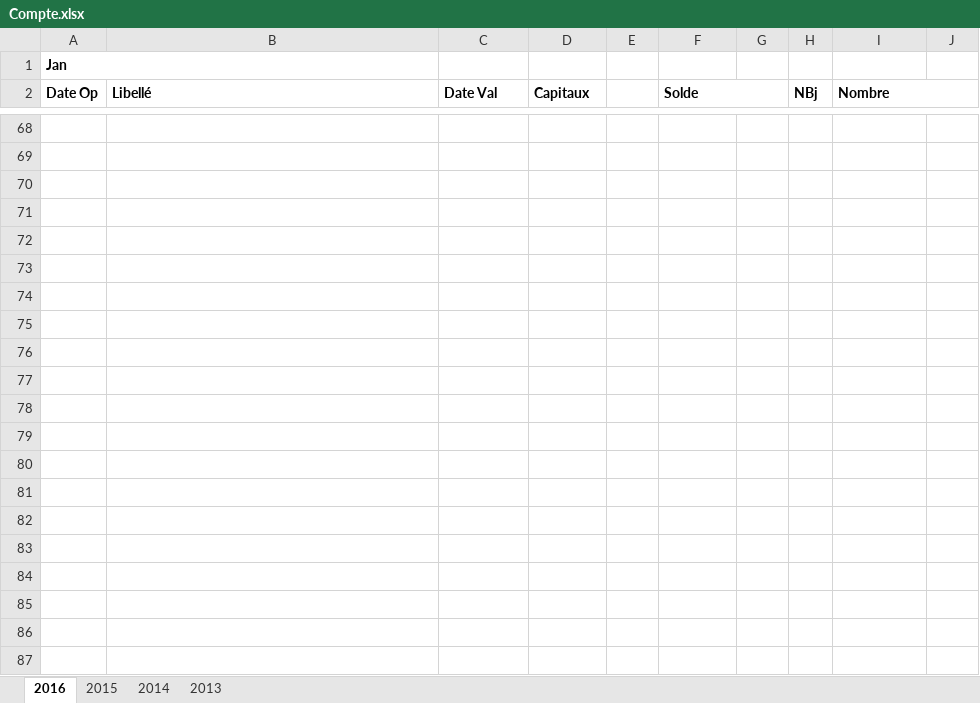
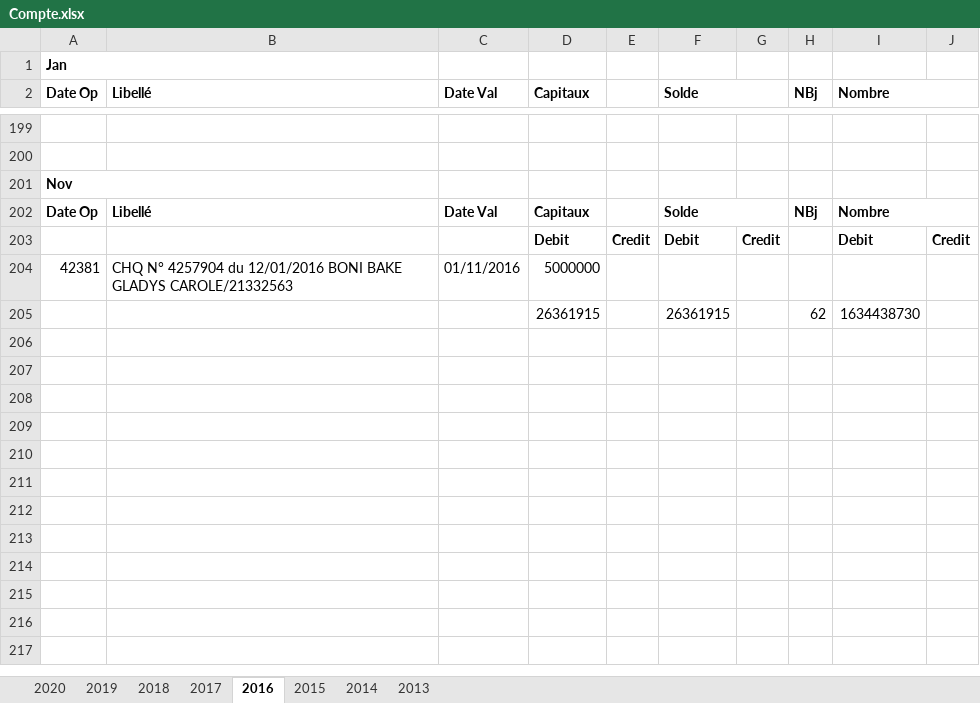
Before and after one commit to Abousidikou/sysdpp-master, an Excel workbook: public/template/Compte.xlsx, sheet 2016, drawn as a sheet; only a part is shown, gaps mark what is left out; values as stored, in another font and other column widths than the file's, no borders; removed rows and columns are numbered as before the commit, all else as after; the diff covers the shown part only; the diff names each change by its address in the sheet, - before the commit and + after, or states it on an @@ line.

```diff
--- a/public/template/Compte.xlsx (sheet 2016)
+++ b/public/template/Compte.xlsx (sheet 2016)
+sheet tab: 2020
+sheet tab: 2019
+sheet tab: 2018
+sheet tab: 2017
-A201 (Date Op): (empty)
+A201 (Date Op): Nov
+A201:B201 merged
-row 202: (empty)
+row 202: Date Op | Libellé | Date Val | Capitaux |  | Solde |  | NBj | Nombre
+F202:G202 merged
+I202:J202 merged
-row 203: (empty)
+row 203:  |  |  | Debit | Credit | Debit | Credit |  | Debit | Credit
-row 204: (empty)
+row 204: 42381 | CHQ N° 4257904 du 12/01/2016 BONI BAKE GLADYS CAROLE/21332563 | 01/11/2016 | 5000000
-row 205: (empty)
+row 205:  |  |  | 26361915 |  | 26361915 |  | 62 | 1634438730
-row 75: (empty)
-row 76: (empty)
-row 77: (empty)
-row 78: (empty)
-row 79: (empty)
-row 80: (empty)
-row 81: (empty)
-row 82: (empty)
-row 83: (empty)
-row 84: (empty)
-row 85: (empty)
-row 86: (empty)
-row 87: (empty)
```
Also changed, not shown: 130 added rows, 374 removed rows, 2 moved rows and 2 edited cells elsewhere in this sheet, sheet 2014, sheet 2015, sheet 2013, formulas that keep their value, public/template/agents.xlsx, public/template/agents_formation.xlsx, 3 other files.
